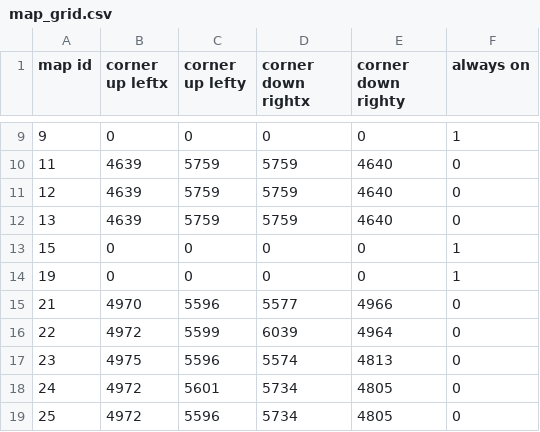
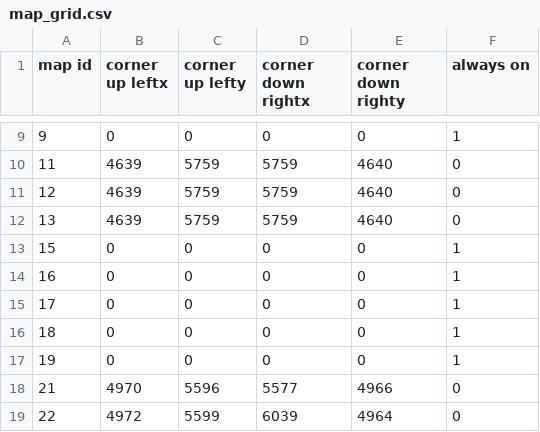
Before and after one commit to DrakiaXYZ/osrose-droprev, a CSV file: Binary/data/map_grid.csv, drawn as a sheet; only a part is shown, gaps mark what is left out; the shorter side is filled out with more unchanged rows.

Commit message:
Updated map_grid.csv for new Union Hall maps

```diff
--- a/Binary/data/map_grid.csv
+++ b/Binary/data/map_grid.csv
@@ -13,2 +13,5 @@ map id,corner up leftx,corner up lefty,corner down rightx,corner down righty,alw
 15,0,0,0,0,1
+16,0,0,0,0,1
+17,0,0,0,0,1
+18,0,0,0,0,1
 19,0,0,0,0,1
```
